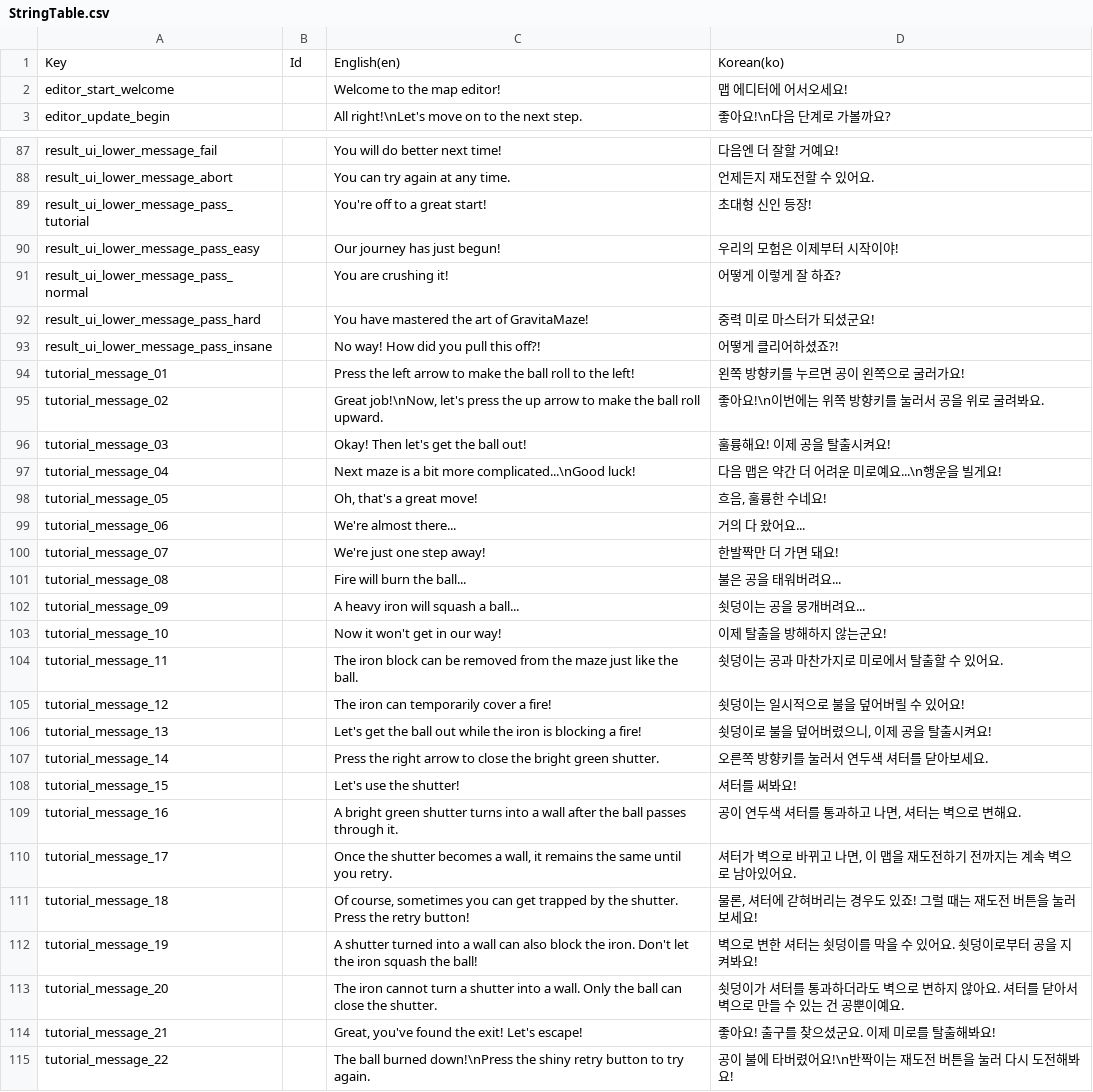
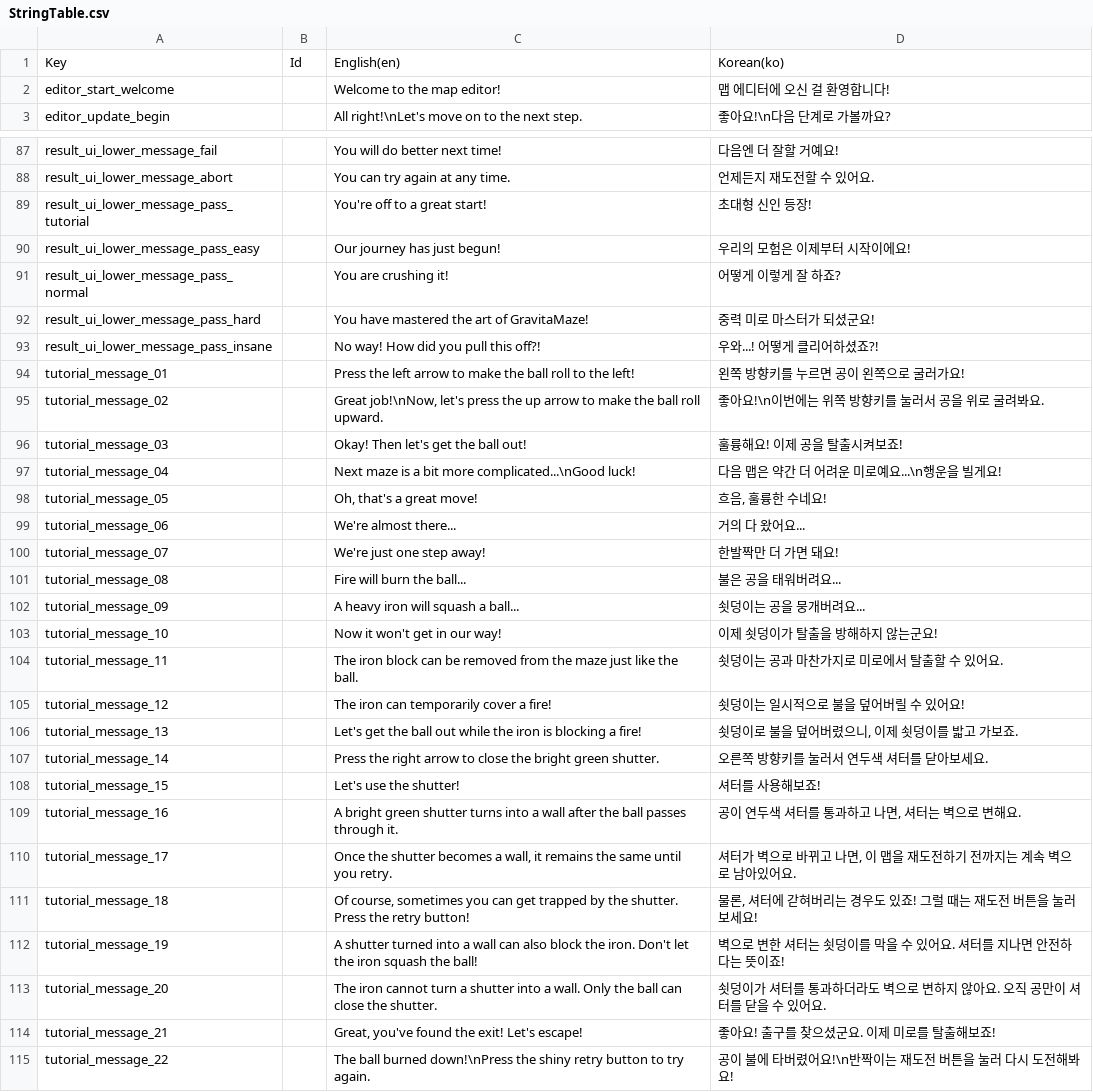
Before and after one commit to salt26/gravita-maze, a CSV file: Assets/Localization/StringTable.csv, drawn as a sheet; only a part is shown, gaps mark what is left out; the diff covers the shown part only.

```diff
--- a/Assets/Localization/StringTable.csv
+++ b/Assets/Localization/StringTable.csv
@@ -1,3 +1,3 @@
 Key,Id,English(en),Korean(ko)
-editor_start_welcome,,"Welcome to the map editor!","맵 에디터에 어서오세요!"
+editor_start_welcome,,"Welcome to the map editor!","맵 에디터에 오신 걸 환영합니다!"
 editor_update_begin,,"All right!\nLet's move on to the next step.","좋아요!\n다음 단계로 가볼까요?"
@@ -89,9 +89,9 @@ result_ui_lower_message_abort,,"You can try again at any time.","언제든지
 result_ui_lower_message_pass_tutorial,,"You're off to a great start!","초대형 신인 등장!"
-result_ui_lower_message_pass_easy,,"Our journey has just begun!","우리의 모험은 이제부터 시작이야!"
+result_ui_lower_message_pass_easy,,"Our journey has just begun!","우리의 모험은 이제부터 시작이에요!"
 result_ui_lower_message_pass_normal,,"You are crushing it!","어떻게 이렇게 잘 하죠?"
 result_ui_lower_message_pass_hard,,"You have mastered the art of GravitaMaze!","중력 미로 마스터가 되셨군요!"
-result_ui_lower_message_pass_insane,,"No way! How did you pull this off?!","어떻게 클리어하셨죠?!"
+result_ui_lower_message_pass_insane,,"No way! How did you pull this off?!","우와...! 어떻게 클리어하셨죠?!"
 tutorial_message_01,,"Press the left arrow to make the ball roll to the left!","왼쪽 방향키를 누르면 공이 왼쪽으로 굴러가요!"
 tutorial_message_02,,"Great job!\nNow, let's press the up arrow to make the ball roll upward.","좋아요!\n이번에는 위쪽 방향키를 눌러서 공을 위로 굴려봐요."
-tutorial_message_03,,"Okay! Then let's get the ball out!","훌륭해요! 이제 공을 탈출시켜요!"
+tutorial_message_03,,"Okay! Then let's get the ball out!","훌륭해요! 이제 공을 탈출시켜보죠!"
 tutorial_message_04,,"Next maze is a bit more complicated...\nGood luck!","다음 맵은 약간 더 어려운 미로예요...\n행운을 빌게요!"
@@ -102,8 +102,8 @@ tutorial_message_08,,"Fire will burn the ball...","불은 공을 태워버려요
 tutorial_message_09,,"A heavy iron will squash a ball...","쇳덩이는 공을 뭉개버려요..."
-tutorial_message_10,,"Now it won't get in our way!","이제 탈출을 방해하지 않는군요!"
+tutorial_message_10,,"Now it won't get in our way!","이제 쇳덩이가 탈출을 방해하지 않는군요!"
 tutorial_message_11,,"The iron block can be removed from the maze just like the ball.","쇳덩이는 공과 마찬가지로 미로에서 탈출할 수 있어요."
 tutorial_message_12,,"The iron can temporarily cover a fire!","쇳덩이는 일시적으로 불을 덮어버릴 수 있어요!"
-tutorial_message_13,,"Let's get the ball out while the iron is blocking a fire!","쇳덩이로 불을 덮어버렸으니, 이제 공을 탈출시켜요!"
+tutorial_message_13,,"Let's get the ball out while the iron is blocking a fire!","쇳덩이로 불을 덮어버렸으니, 이제 쇳덩이를 밟고 가보죠."
 tutorial_message_14,,"Press the right arrow to close the bright green shutter.","오른쪽 방향키를 눌러서 연두색 셔터를 닫아보세요."
-tutorial_message_15,,"Let's use the shutter!","셔터를 써봐요!"
+tutorial_message_15,,"Let's use the shutter!","셔터를 사용해보죠!"
 tutorial_message_16,,"A bright green shutter turns into a wall after the ball passes through it.","공이 연두색 셔터를 통과하고 나면, 셔터는 벽으로 변해요."
@@ -111,5 +111,5 @@ tutorial_message_17,,"Once the shutter becomes a wall, it remains the same until
 tutorial_message_18,,"Of course, sometimes you can get trapped by the shutter. Press the retry button!","물론, 셔터에 갇혀버리는 경우도 있죠! 그럴 때는 재도전 버튼을 눌러보세요!"
-tutorial_message_19,,"A shutter turned into a wall can also block the iron. Don't let the iron squash the ball!","벽으로 변한 셔터는 쇳덩이를 막을 수 있어요. 쇳덩이로부터 공을 지켜봐요!"
-tutorial_message_20,,"The iron cannot turn a shutter into a wall. Only the ball can close the shutter.","쇳덩이가 셔터를 통과하더라도 벽으로 변하지 않아요. 셔터를 닫아서 벽으로 만들 수 있는 건 공뿐이예요."
-tutorial_message_21,,"Great, you've found the exit! Let's escape!","좋아요! 출구를 찾으셨군요. 이제 미로를 탈출해봐요!"
+tutorial_message_19,,"A shutter turned into a wall can also block the iron. Don't let the iron squash the ball!","벽으로 변한 셔터는 쇳덩이를 막을 수 있어요. 셔터를 지나면 안전하다는 뜻이죠!"
+tutorial_message_20,,"The iron cannot turn a shutter into a wall. Only the ball can close the shutter.","쇳덩이가 셔터를 통과하더라도 벽으로 변하지 않아요. 오직 공만이 셔터를 닫을 수 있어요."
+tutorial_message_21,,"Great, you've found the exit! Let's escape!","좋아요! 출구를 찾으셨군요. 이제 미로를 탈출해보죠!"
 tutorial_message_22,,"The ball burned down!\nPress the shiny retry button to try again.","공이 불에 타버렸어요!\n반짝이는 재도전 버튼을 눌러 다시 도전해봐요!"
```
Also changed, not shown: 17 edited cells elsewhere in this file, 1 other file.
